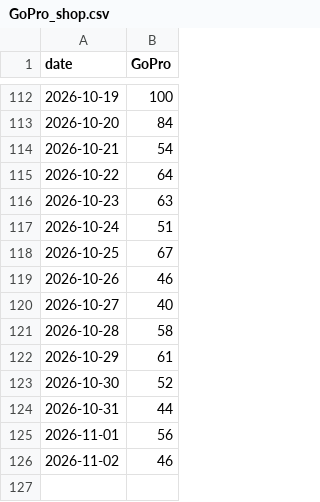
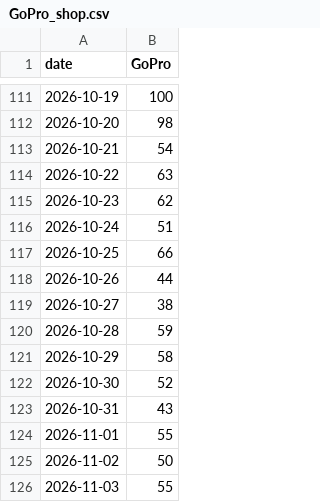
Before and after one commit to bgxhy/social-information-investors, a CSV file: data/trends/GoPro_shop.csv, drawn as a sheet; only a part is shown, gaps mark what is left out; the diff covers the shown part only.

```diff
--- a/data/trends/GoPro_shop.csv
+++ b/data/trends/GoPro_shop.csv
@@ -112,15 +111,16 @@ date,GoPro
 2026-10-19,100
-2026-10-20,84
+2026-10-20,98
 2026-10-21,54
-2026-10-22,64
-2026-10-23,63
+2026-10-22,63
+2026-10-23,62
 2026-10-24,51
-2026-10-25,67
-2026-10-26,46
-2026-10-27,40
-2026-10-28,58
-2026-10-29,61
+2026-10-25,66
+2026-10-26,44
+2026-10-27,38
+2026-10-28,59
+2026-10-29,58
 2026-10-30,52
-2026-10-31,44
-2026-11-01,56
-2026-11-02,46
+2026-10-31,43
+2026-11-01,55
+2026-11-02,50
+2026-11-03,55
```
Also changed, not shown: 1 removed row and 59 edited cells elsewhere in this file, data/signals.csv, data/trends/Dutch_Bros_shop.csv, 36 other files.
